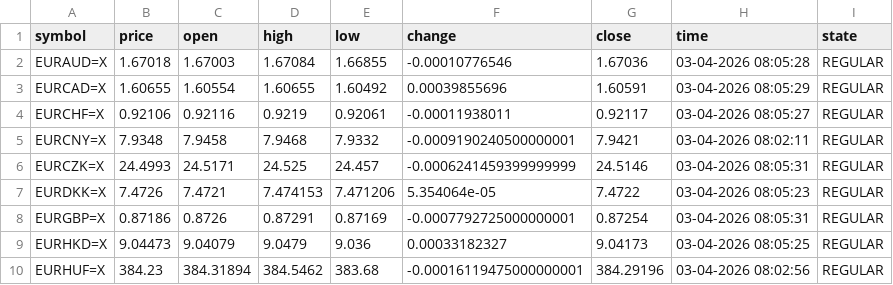
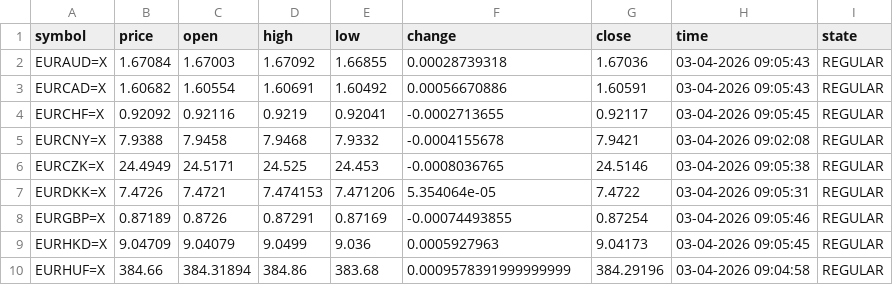
Before and after one commit to diogo-va/csv_test, a CSV file: fx.csv, drawn as a sheet; only a part is shown; the diff covers the shown part only.

Commit message:
Auto update CSV data

```diff
--- a/fx.csv
+++ b/fx.csv
@@ -1,10 +1,10 @@
 symbol	price	open	high	low	change	close	time	state
-EURAUD=X	1.67018	1.67003	1.67084	1.66855	-0.00010776546	1.67036	03-04-2026 08:05:28	REGULAR
-EURCAD=X	1.60655	1.60554	1.60655	1.60492	0.00039855696	1.60591	03-04-2026 08:05:29	REGULAR
-EURCHF=X	0.92106	0.92116	0.9219	0.92061	-0.00011938011	0.92117	03-04-2026 08:05:27	REGULAR
-EURCNY=X	7.9348	7.9458	7.9468	7.9332	-0.0009190240500000001	7.9421	03-04-2026 08:02:11	REGULAR
-EURCZK=X	24.4993	24.5171	24.525	24.457	-0.0006241459399999999	24.5146	03-04-2026 08:05:31	REGULAR
-EURDKK=X	7.4726	7.4721	7.474153	7.471206	5.354064e-05	7.4722	03-04-2026 08:05:23	REGULAR
-EURGBP=X	0.87186	0.8726	0.87291	0.87169	-0.0007792725000000001	0.87254	03-04-2026 08:05:31	REGULAR
-EURHKD=X	9.04473	9.04079	9.0479	9.036	0.00033182327	9.04173	03-04-2026 08:05:25	REGULAR
-EURHUF=X	384.23	384.31894	384.5462	383.68	-0.00016119475000000001	384.29196	03-04-2026 08:02:56	REGULAR
+EURAUD=X	1.67084	1.67003	1.67092	1.66855	0.00028739318	1.67036	03-04-2026 09:05:43	REGULAR
+EURCAD=X	1.60682	1.60554	1.60691	1.60492	0.00056670886	1.60591	03-04-2026 09:05:43	REGULAR
+EURCHF=X	0.92092	0.92116	0.9219	0.92041	-0.0002713655	0.92117	03-04-2026 09:05:45	REGULAR
+EURCNY=X	7.9388	7.9458	7.9468	7.9332	-0.0004155678	7.9421	03-04-2026 09:02:08	REGULAR
+EURCZK=X	24.4949	24.5171	24.525	24.453	-0.0008036765	24.5146	03-04-2026 09:05:38	REGULAR
+EURDKK=X	7.4726	7.4721	7.474153	7.471206	5.354064e-05	7.4722	03-04-2026 09:05:31	REGULAR
+EURGBP=X	0.87189	0.8726	0.87291	0.87169	-0.00074493855	0.87254	03-04-2026 09:05:46	REGULAR
+EURHKD=X	9.04709	9.04079	9.0499	9.036	0.0005927963	9.04173	03-04-2026 09:05:45	REGULAR
+EURHUF=X	384.66	384.31894	384.86	383.68	0.0009578391999999999	384.29196	03-04-2026 09:04:58	REGULAR
```
Also changed, not shown: 48 edited cells elsewhere in this file, market.csv.
